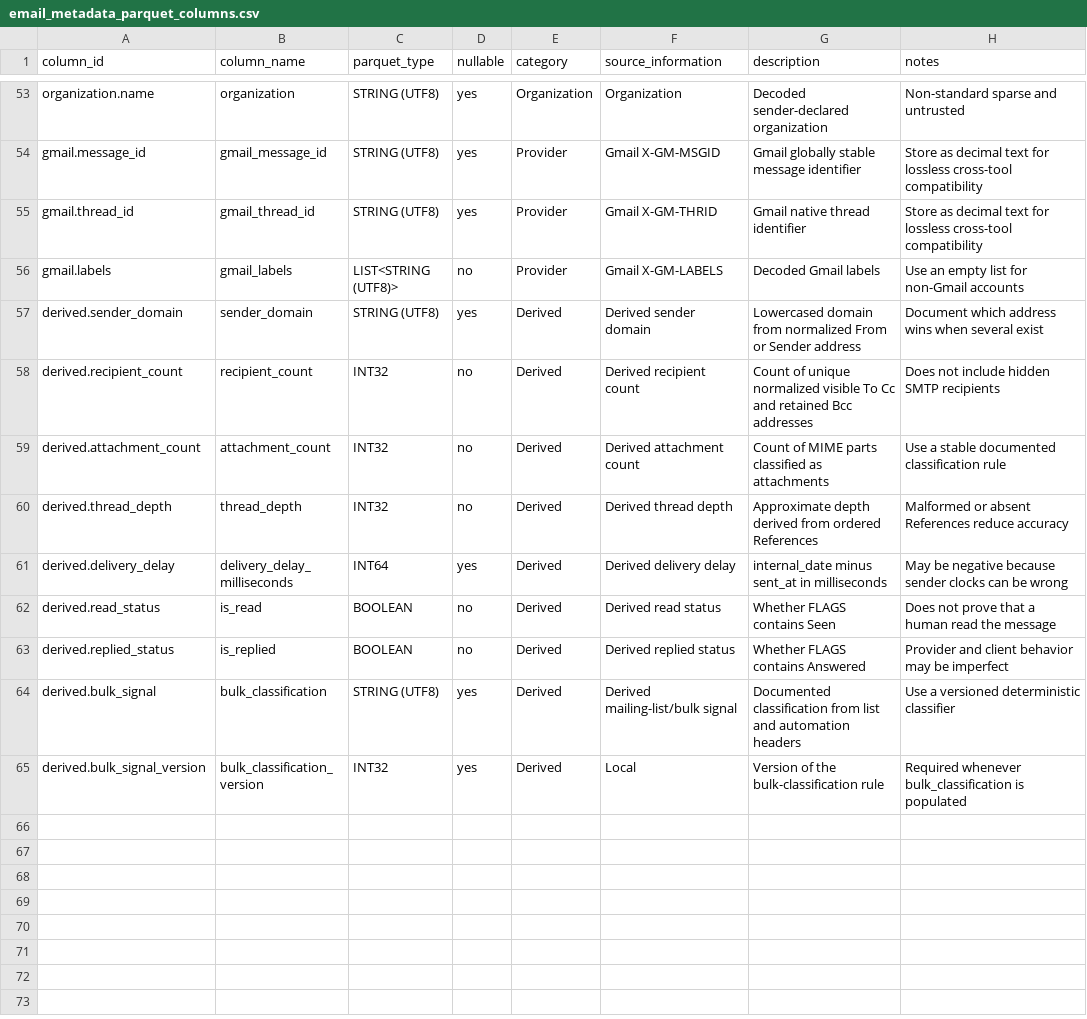
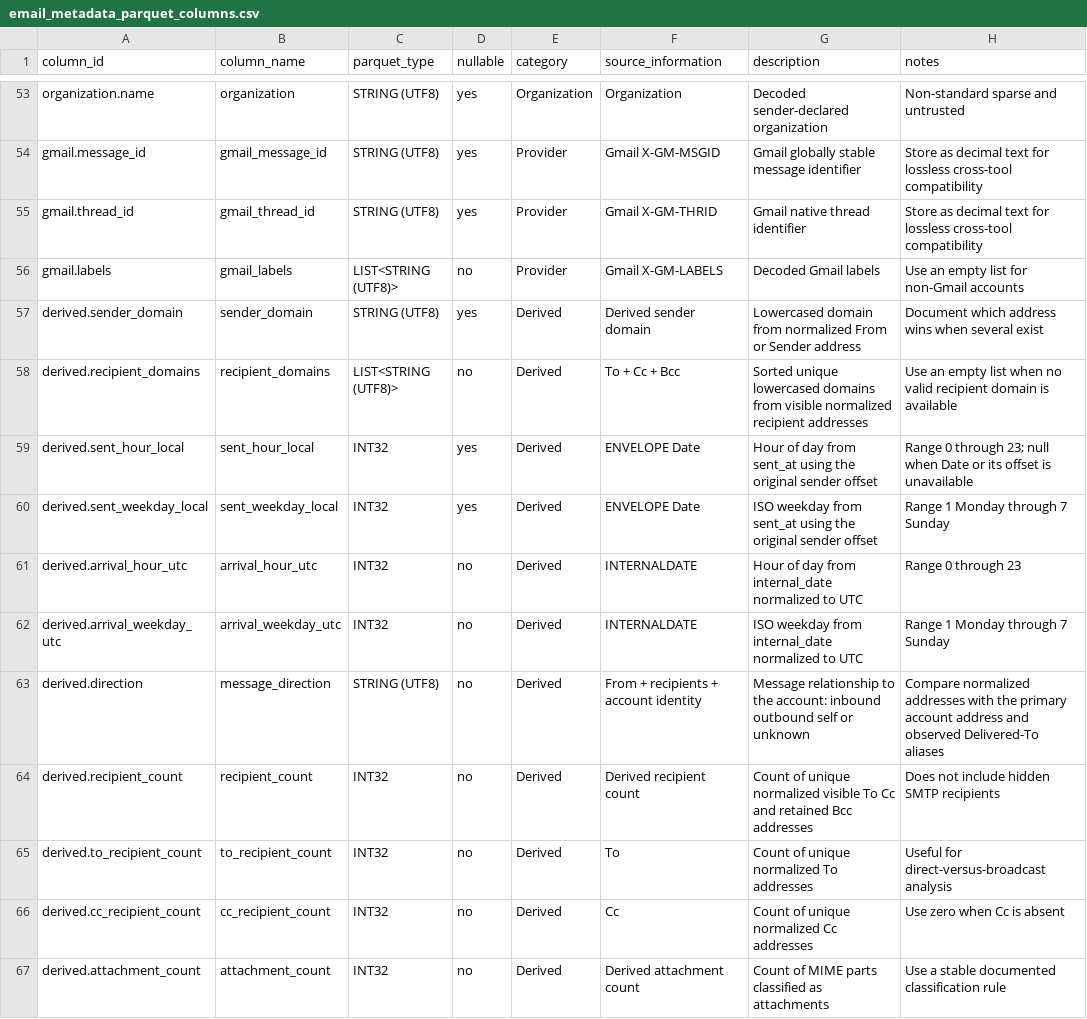
Before and after one commit to flarebyte/SeleneTide, a CSV file: doc/design-meta/examples/email_metadata_parquet_columns.csv, drawn as a sheet; only a part is shown, gaps mark what is left out; the shorter side is filled out with more unchanged rows; the diff covers the shown part only; the diff names each change by its address in the sheet, - before the commit and + after, or states it on an @@ line.

Commit message:
Adds derived fields

```diff
--- a/doc/design-meta/examples/email_metadata_parquet_columns.csv
+++ b/doc/design-meta/examples/email_metadata_parquet_columns.csv
+row 58: derived.recipient_domains | recipient_domains | LIST<STRING (UTF8)> | no | Derived | To + Cc + Bcc | Sorted unique lowercased domains from visible normalized recipient addresses | Use an empty list when no valid recipient domain is available
+row 59: derived.sent_hour_local | sent_hour_local | INT32 | yes | Derived | ENVELOPE Date | Hour of day from sent_at using the original sender offset | Range 0 through 23; null when Date or its offset is unavailable
+row 60: derived.sent_weekday_local | sent_weekday_local | INT32 | yes | Derived | ENVELOPE Date | ISO weekday from sent_at using the original sender offset | Range 1 Monday through 7 Sunday
+row 61: derived.arrival_hour_utc | arrival_hour_utc | INT32 | no | Derived | INTERNALDATE | Hour of day from internal_date normalized to UTC | Range 0 through 23
+row 62: derived.arrival_weekday_utc | arrival_weekday_utc | INT32 | no | Derived | INTERNALDATE | ISO weekday from internal_date normalized to UTC | Range 1 Monday through 7 Sunday
+row 63: derived.direction | message_direction | STRING (UTF8) | no | Derived | From + recipients + account identity | Message relationship to the account: inbound outbound self or unknown | Compare normalized addresses with the primary account address and observed Delivered-To aliases
+row 65: derived.to_recipient_count | to_recipient_count | INT32 | no | Derived | To | Count of unique normalized To addresses | Useful for direct-versus-broadcast analysis
+row 66: derived.cc_recipient_count | cc_recipient_count | INT32 | no | Derived | Cc | Count of unique normalized Cc addresses | Use zero when Cc is absent
```
Also changed, not shown: 5 added rows elsewhere in this file.
